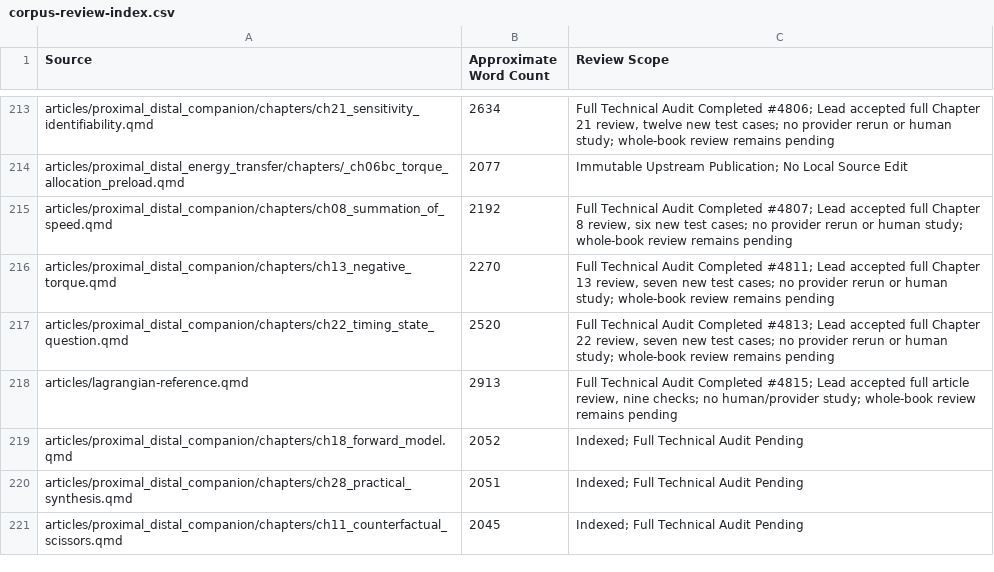
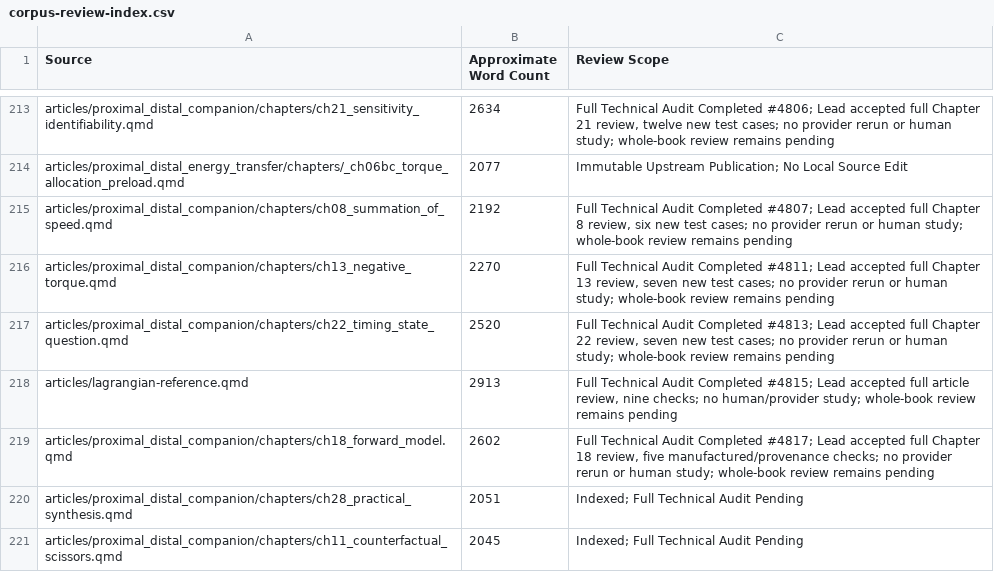
Before and after one commit to D-sorganization/AffineDrift, a CSV file: docs/development/technical-review/corpus-review-index.csv, drawn as a sheet; only a part is shown, gaps mark what is left out.

```diff
--- a/docs/development/technical-review/corpus-review-index.csv
+++ b/docs/development/technical-review/corpus-review-index.csv
@@ -218,3 +218,3 @@ articles/proximal_distal_companion/chapters/ch22_timing_state_question.qmd,2520,
 articles/lagrangian-reference.qmd,2913,"Full Technical Audit Completed #4815; Lead accepted full article review, nine checks; no human/provider study; whole-book review remains pending"
-articles/proximal_distal_companion/chapters/ch18_forward_model.qmd,2052,Indexed; Full Technical Audit Pending
+articles/proximal_distal_companion/chapters/ch18_forward_model.qmd,2602,"Full Technical Audit Completed #4817; Lead accepted full Chapter 18 review, five manufactured/provenance checks; no provider rerun or human study; whole-book review remains pending"
 articles/proximal_distal_companion/chapters/ch28_practical_synthesis.qmd,2051,Indexed; Full Technical Audit Pending
```
Also changed, not shown: 8 other files.
